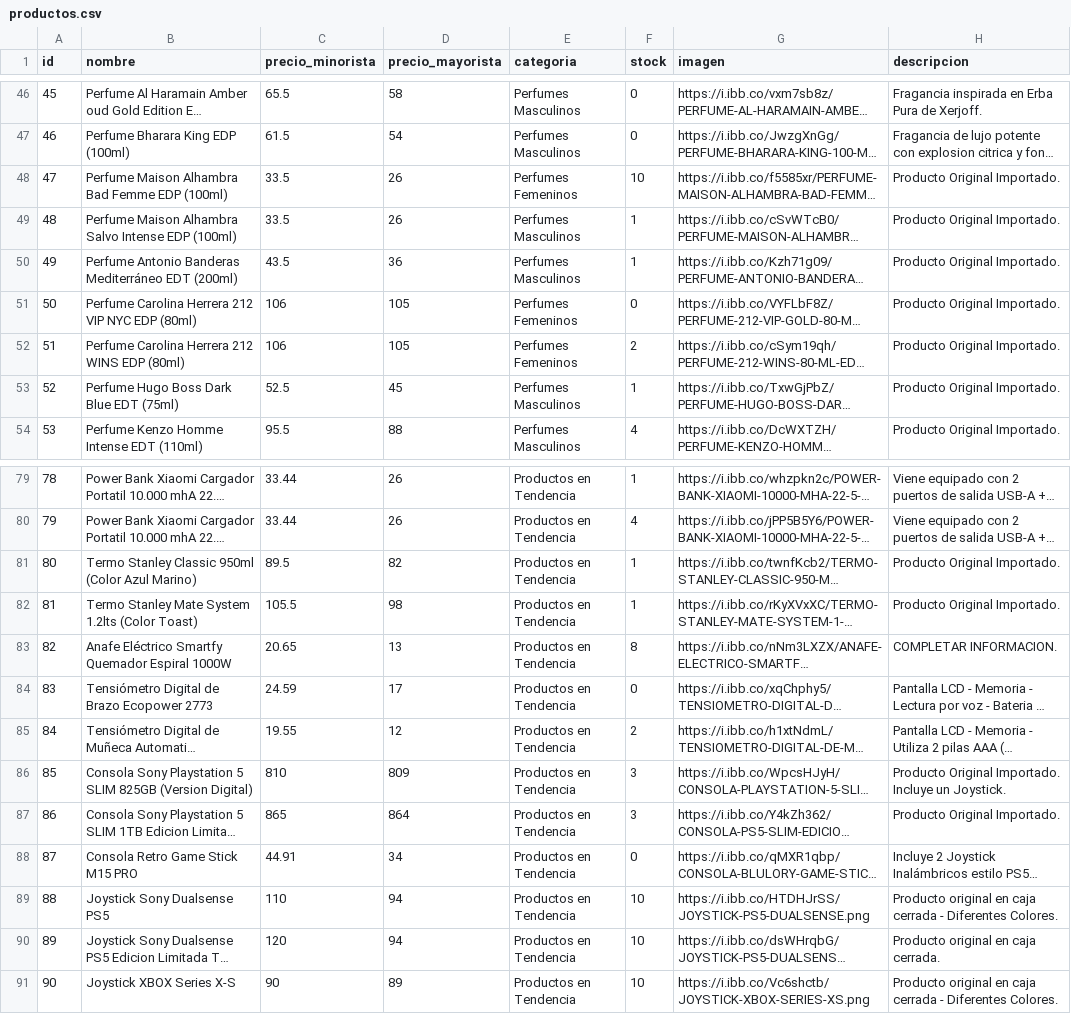
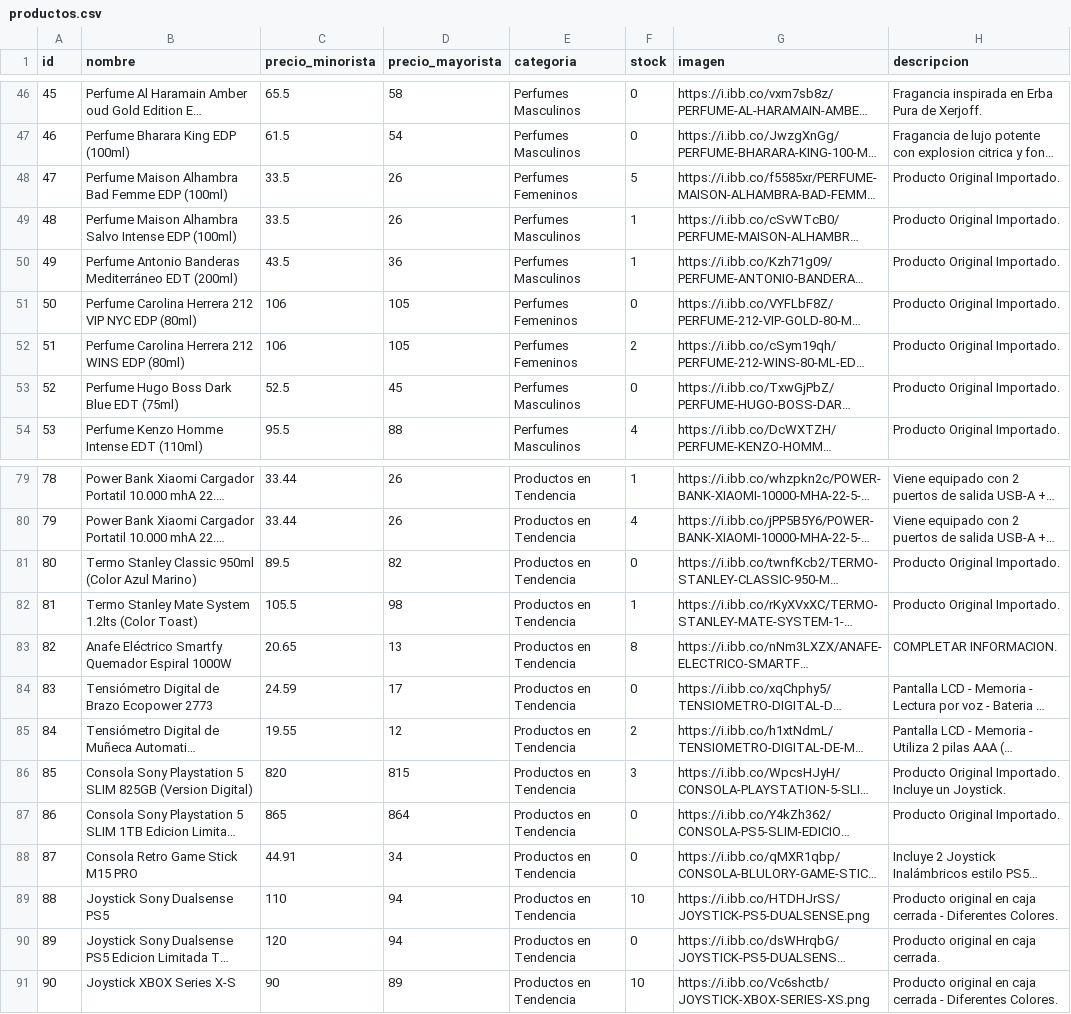
Before and after one commit to Mirtasotelli/RUTA3, a CSV file: productos.csv, drawn as a sheet; only a part is shown, gaps mark what is left out; long unchanged cells end in …; the diff covers the shown part only; the diff names each change by its address in the sheet, - before the commit and + after, or states it on an @@ line.

```diff
--- a/productos.csv
+++ b/productos.csv
-F48 (stock): 10
+F48 (stock): 5
-F53 (stock): 1
+F53 (stock): 0
-F81 (stock): 1
+F81 (stock): 0
-C86 (precio_minorista): 810
+C86 (precio_minorista): 820
-D86 (precio_mayorista): 809
+D86 (precio_mayorista): 815
-F87 (stock): 3
+F87 (stock): 0
-F90 (stock): 10
+F90 (stock): 0
```
Also changed, not shown: 43 edited cells elsewhere in this file.
